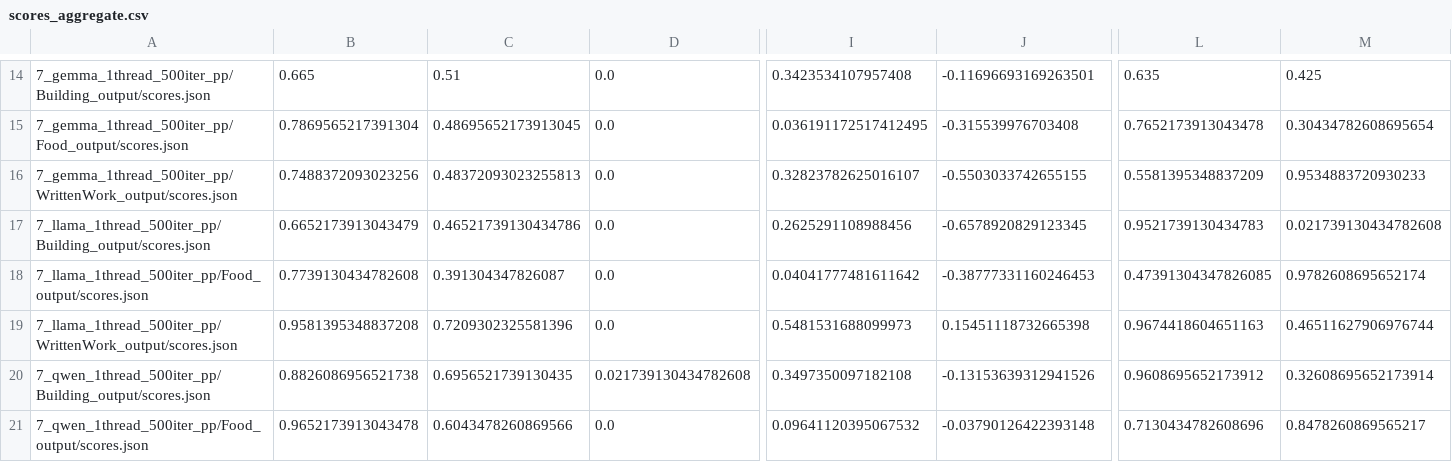
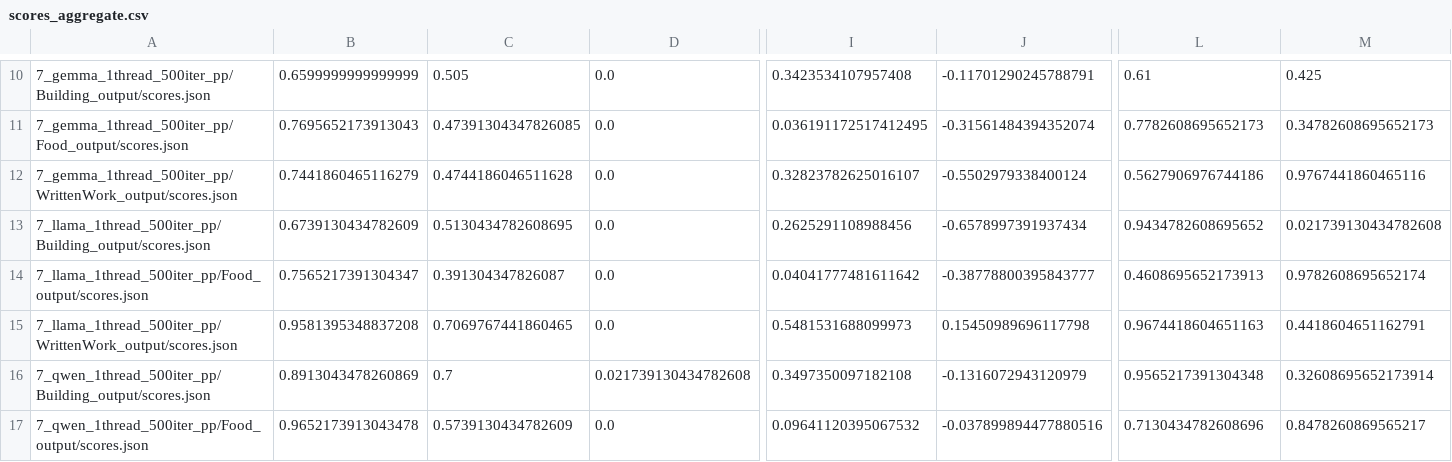
Before and after one commit to Nikiaker/d2t, a CSV file: problems/triples_to_text/scores_aggregate.csv, drawn as a sheet; only a part is shown, gaps mark what is left out; addresses are those after the commit; the diff covers the shown part only; the diff names each change by its address in the sheet, - before the commit and + after, or states it on an @@ line.

```diff
--- a/problems/triples_to_text/scores_aggregate.csv
+++ b/problems/triples_to_text/scores_aggregate.csv
-B10: 0.665
+B10: 0.6599999999999999
-C10: 0.51
+C10: 0.505
-J10: -0.11696693169263501
+J10: -0.11701290245788791
-L10: 0.635
+L10: 0.61
-B11: 0.7869565217391304
+B11: 0.7695652173913043
-C11: 0.48695652173913045
+C11: 0.47391304347826085
-J11: -0.315539976703408
+J11: -0.31561484394352074
-L11: 0.7652173913043478
+L11: 0.7782608695652173
-M11: 0.30434782608695654
+M11: 0.34782608695652173
-B12: 0.7488372093023256
+B12: 0.7441860465116279
-C12: 0.48372093023255813
+C12: 0.4744186046511628
-J12: -0.5503033742655155
+J12: -0.5502979338400124
-L12: 0.5581395348837209
+L12: 0.5627906976744186
-M12: 0.9534883720930233
+M12: 0.9767441860465116
-B13: 0.6652173913043479
+B13: 0.6739130434782609
-C13: 0.46521739130434786
+C13: 0.5130434782608695
-J13: -0.6578920829123345
+J13: -0.6578997391937434
-L13: 0.9521739130434783
+L13: 0.9434782608695652
-B14: 0.7739130434782608
+B14: 0.7565217391304347
-J14: -0.38777331160246453
+J14: -0.38778800395843777
-L14: 0.47391304347826085
+L14: 0.4608695652173913
-C15: 0.7209302325581396
+C15: 0.7069767441860465
-J15: 0.15451118732665398
+J15: 0.15450989696117798
-M15: 0.46511627906976744
+M15: 0.4418604651162791
-B16: 0.8826086956521738
+B16: 0.8913043478260869
-C16: 0.6956521739130435
+C16: 0.7
-J16: -0.13153639312941526
+J16: -0.1316072943120979
-L16: 0.9608695652173912
+L16: 0.9565217391304348
-C17: 0.6043478260869566
+C17: 0.5739130434782609
-J17: -0.03790126422393148
+J17: -0.037899894477880516
```
Also changed, not shown: 4 removed rows and 33 edited cells elsewhere in this file, 2 other files.
